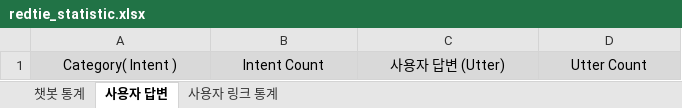
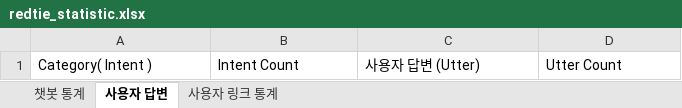
Before and after one commit to ArmySmartProject/fastai-public, an Excel workbook: src/main/webapp/resources/template/excel/redtie_statistic.xlsx, sheet 사용자 답변, drawn as a sheet; values as stored, in another font and other column widths than the file's, no borders; the diff names each change by its address in the sheet, - before the commit and + after, or states it on an @@ line.

```diff
--- a/src/main/webapp/resources/template/excel/redtie_statistic.xlsx (sheet 사용자 답변)
+++ b/src/main/webapp/resources/template/excel/redtie_statistic.xlsx (sheet 사용자 답변)
@@ A1:D1 fill: #D9D9D9 → none, alignment: center → left @@
```
Also changed, not shown: sheet 챗봇 통계, sheet 사용자 링크 통계, charts or pictures.
